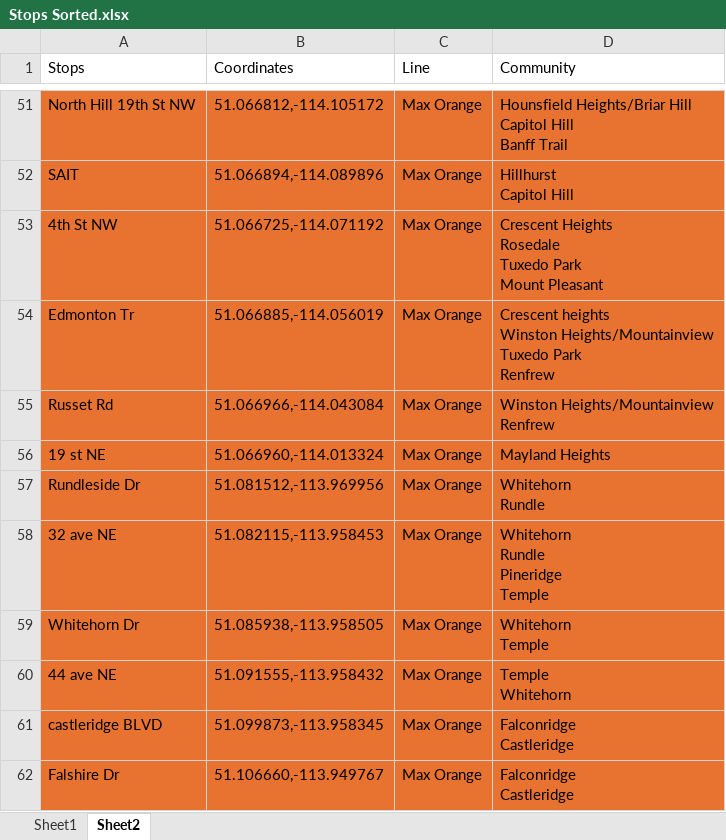
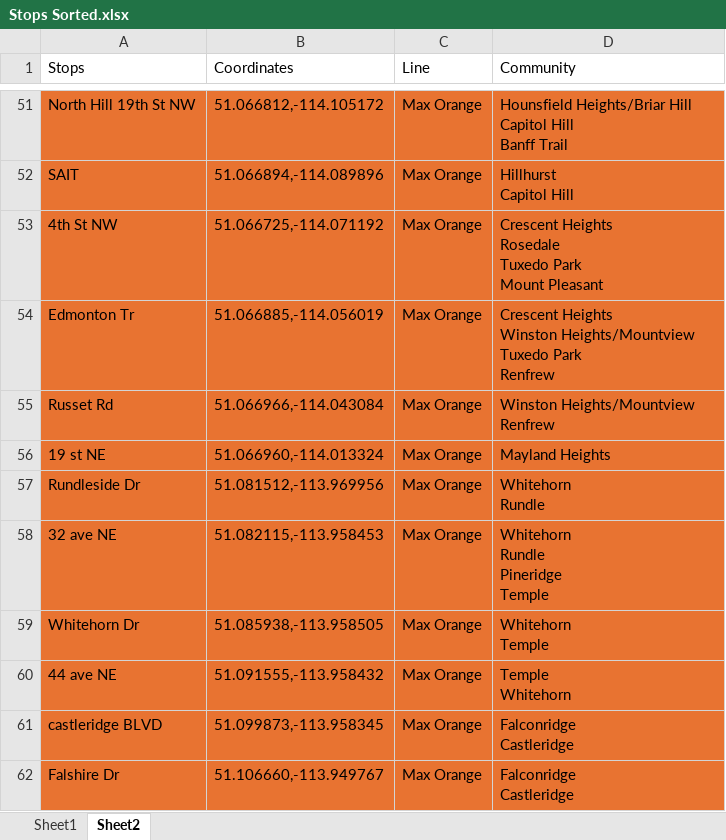
Before and after one commit to sulemanbasit/Calgary-Transit-Economic-Gap-Analysis, an Excel workbook: Data Sets/Analysis Data/Stops Sorted.xlsx, sheet Sheet2, drawn as a sheet; only a part is shown, gaps mark what is left out; values as stored, in another font and other column widths than the file's, no borders; ↵ is a line break in a cell; the diff covers the shown part only; the diff names each change by its address in the sheet, - before the commit and + after, or states it on an @@ line.

```diff
--- a/Data Sets/Analysis Data/Stops Sorted.xlsx (sheet Sheet2)
+++ b/Data Sets/Analysis Data/Stops Sorted.xlsx (sheet Sheet2)
-D54 (Community): Crescent heights ↵ Winston Heights/Mountainview ↵ Tuxedo Park…
+D54 (Community): Crescent Heights ↵ Winston Heights/Mountview ↵ Tuxedo Park…
-D55 (Community): Winston Heights/Mountainview ↵ Renfrew
+D55 (Community): Winston Heights/Mountview ↵ Renfrew
```
Also changed, not shown: 15 edited cells elsewhere in this sheet, Data Sets/Analysis Data/Stops Sorted Future Network.xlsx, Lines_Frequency.xlsx, 5 other files.
